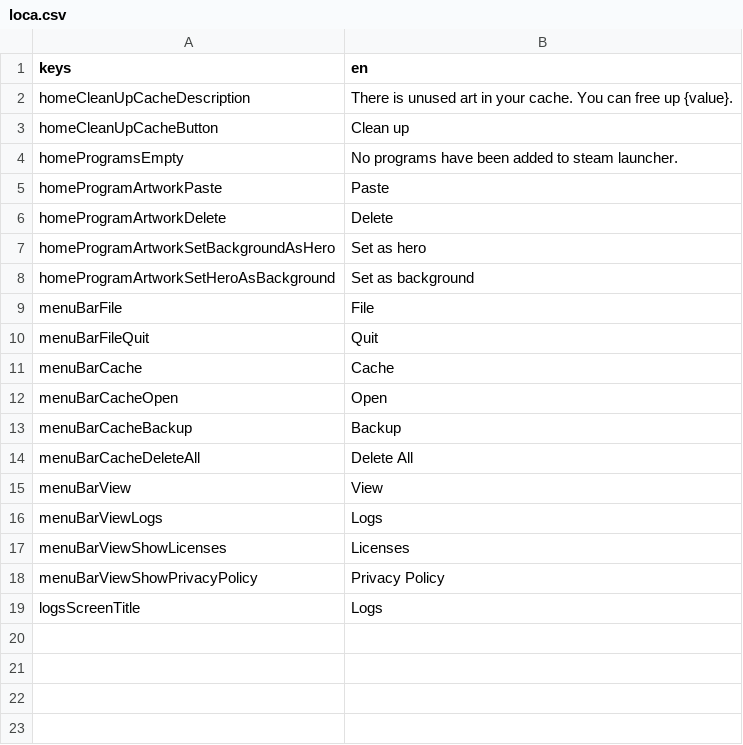
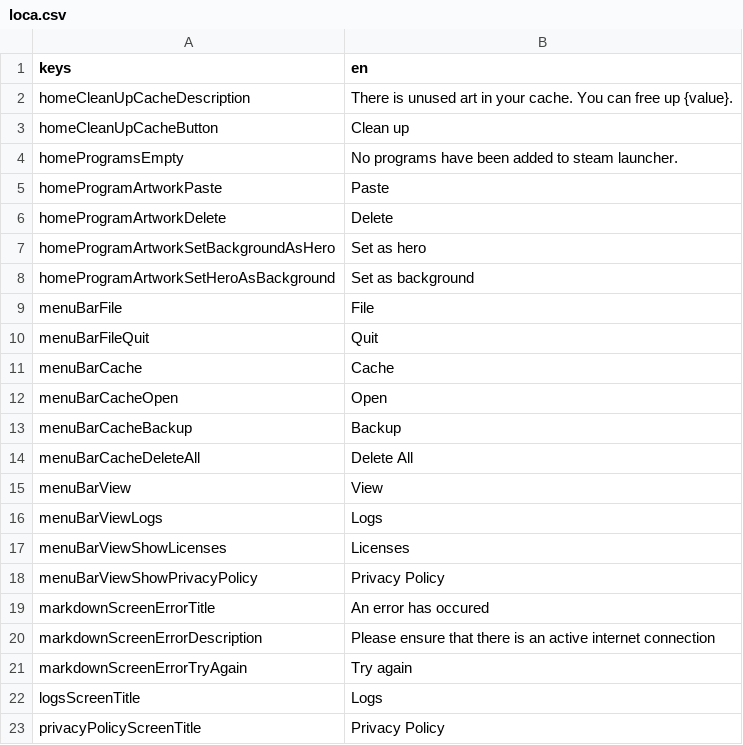
Before and after one commit to defuncart/non_steam_artwork, a CSV file: assets_dev/loca/loca.csv, drawn as a sheet; the diff names each change by its address in the sheet, - before the commit and + after, or states it on an @@ line.

Commit message:
feature: Add Markdown Screen, display privacy policy in app (#6)
- Add Markdown Screen
- Display privacy policy in app (via markdown)
- Add MIT license

```diff
--- a/assets_dev/loca/loca.csv
+++ b/assets_dev/loca/loca.csv
+row 19: markdownScreenErrorTitle | An error has occured
+row 20: markdownScreenErrorDescription | Please ensure that there is an active internet connection
+row 21: markdownScreenErrorTryAgain | Try again
+row 23: privacyPolicyScreenTitle | Privacy Policy
```
Also changed, not shown: 8 other files.
